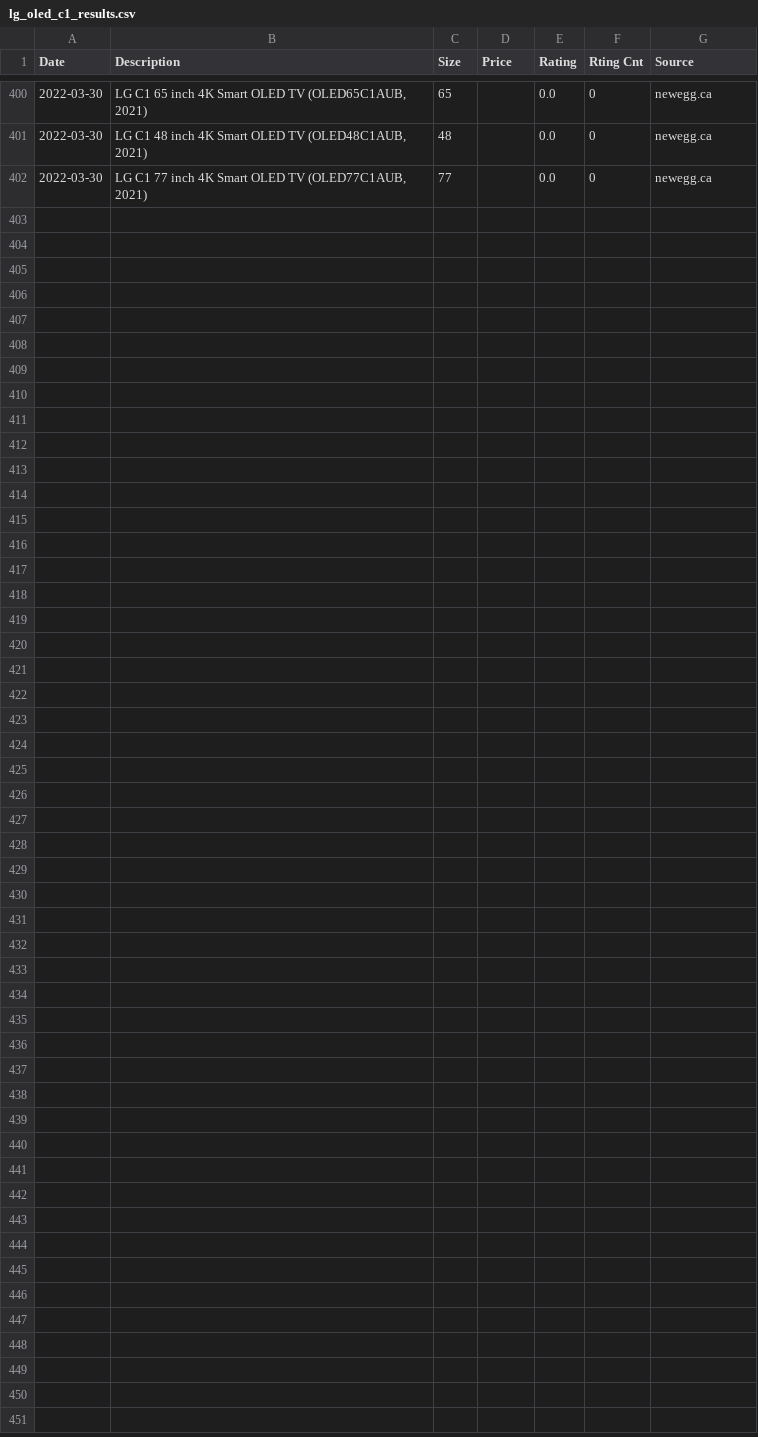
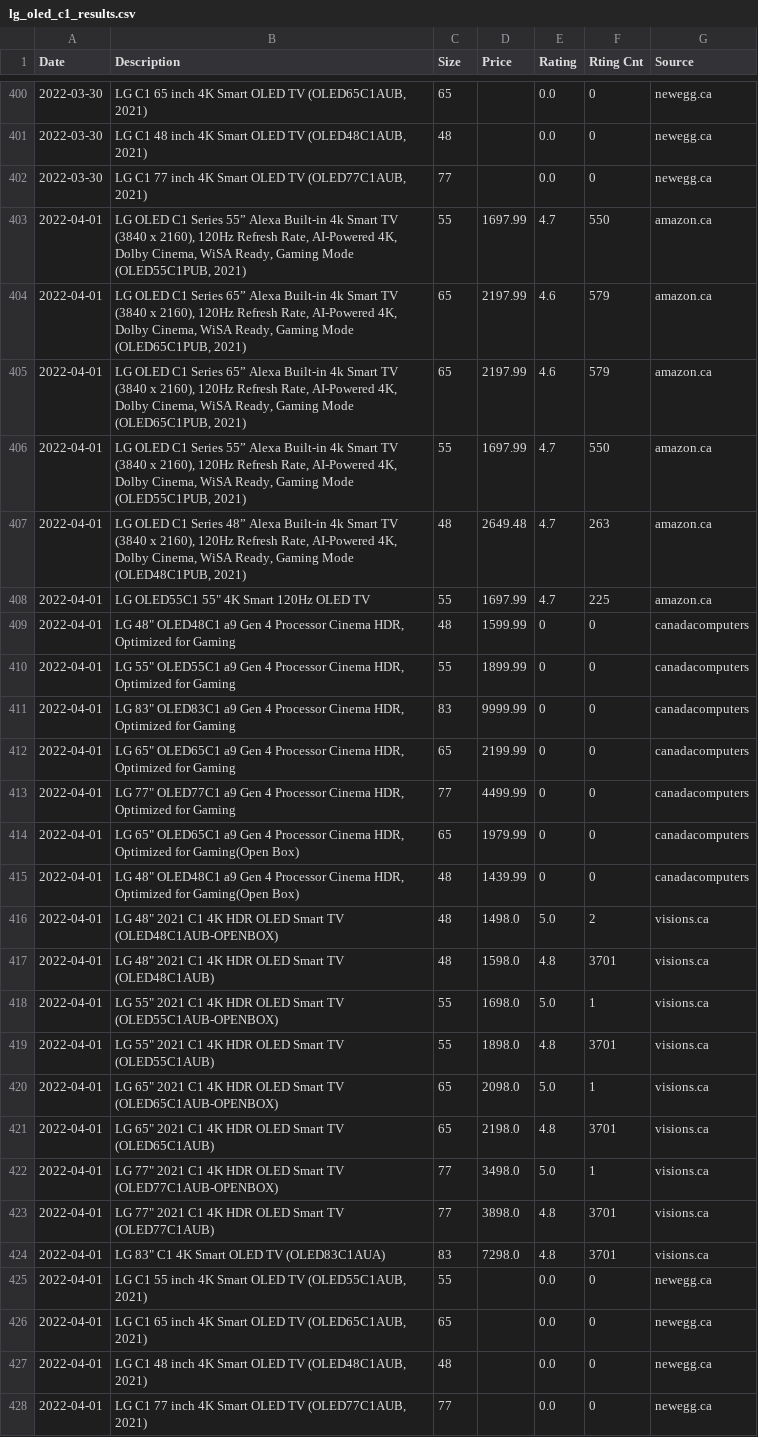
Before and after one commit to nathannli/myPriceScraper, a CSV file: lg_oled_c1_results.csv, drawn as a sheet; only a part is shown, gaps mark what is left out.

Commit message:
update results

```diff
--- a/lg_oled_c1_results.csv
+++ b/lg_oled_c1_results.csv
@@ -402 +402,27 @@ Date,Description,Size,Price,Rating,Rting Cnt,Source
 2022-03-30,"LG C1 77 inch 4K Smart OLED TV (OLED77C1AUB, 2021)",77,,0.0,0,newegg.ca
+2022-04-01,"LG OLED C1 Series 55” Alexa Built-in 4k Smart TV (3840 x 2160), 120Hz Refresh Rate, AI-Powered 4K, Dolby Cinema, WiSA Ready, Gaming Mode (OLED55C1PUB, 2021)",55,1697.99,4.7,550,amazon.ca
+2022-04-01,"LG OLED C1 Series 65” Alexa Built-in 4k Smart TV (3840 x 2160), 120Hz Refresh Rate, AI-Powered 4K, Dolby Cinema, WiSA Ready, Gaming Mode (OLED65C1PUB, 2021)",65,2197.99,4.6,579,amazon.ca
+2022-04-01,"LG OLED C1 Series 65” Alexa Built-in 4k Smart TV (3840 x 2160), 120Hz Refresh Rate, AI-Powered 4K, Dolby Cinema, WiSA Ready, Gaming Mode (OLED65C1PUB, 2021)",65,2197.99,4.6,579,amazon.ca
+2022-04-01,"LG OLED C1 Series 55” Alexa Built-in 4k Smart TV (3840 x 2160), 120Hz Refresh Rate, AI-Powered 4K, Dolby Cinema, WiSA Ready, Gaming Mode (OLED55C1PUB, 2021)",55,1697.99,4.7,550,amazon.ca
+2022-04-01,"LG OLED C1 Series 48” Alexa Built-in 4k Smart TV (3840 x 2160), 120Hz Refresh Rate, AI-Powered 4K, Dolby Cinema, WiSA Ready, Gaming Mode (OLED48C1PUB, 2021)",48,2649.48,4.7,263,amazon.ca
+2022-04-01,"LG OLED55C1 55"" 4K Smart 120Hz OLED TV",55,1697.99,4.7,225,amazon.ca
+2022-04-01,"LG 48"" OLED48C1 a9 Gen 4 Processor Cinema HDR, Optimized for Gaming",48,1599.99,0,0,canadacomputers
+2022-04-01,"LG 55"" OLED55C1 a9 Gen 4 Processor Cinema HDR, Optimized for Gaming",55,1899.99,0,0,canadacomputers
+2022-04-01,"LG 83"" OLED83C1 a9 Gen 4 Processor Cinema HDR, Optimized for Gaming",83,9999.99,0,0,canadacomputers
+2022-04-01,"LG 65"" OLED65C1 a9 Gen 4 Processor Cinema HDR, Optimized for Gaming",65,2199.99,0,0,canadacomputers
+2022-04-01,"LG 77"" OLED77C1 a9 Gen 4 Processor Cinema HDR, Optimized for Gaming",77,4499.99,0,0,canadacomputers
+2022-04-01,"LG 65"" OLED65C1 a9 Gen 4 Processor Cinema HDR, Optimized for Gaming(Open Box)",65,1979.99,0,0,canadacomputers
+2022-04-01,"LG 48"" OLED48C1 a9 Gen 4 Processor Cinema HDR, Optimized for Gaming(Open Box)",48,1439.99,0,0,canadacomputers
+2022-04-01,"LG 48"" 2021 C1 4K HDR OLED Smart TV (OLED48C1AUB-OPENBOX)",48,1498.0,5.0,2,visions.ca
+2022-04-01,"LG 48"" 2021 C1 4K HDR OLED Smart TV (OLED48C1AUB)",48,1598.0,4.8,3701,visions.ca
+2022-04-01,"LG 55"" 2021 C1 4K HDR OLED Smart TV (OLED55C1AUB-OPENBOX)",55,1698.0,5.0,1,visions.ca
+2022-04-01,"LG 55"" 2021 C1 4K HDR OLED Smart TV (OLED55C1AUB)",55,1898.0,4.8,3701,visions.ca
+2022-04-01,"LG 65"" 2021 C1 4K HDR OLED Smart TV (OLED65C1AUB-OPENBOX)",65,2098.0,5.0,1,visions.ca
+2022-04-01,"LG 65"" 2021 C1 4K HDR OLED Smart TV (OLED65C1AUB)",65,2198.0,4.8,3701,visions.ca
+2022-04-01,"LG 77"" 2021 C1 4K HDR OLED Smart TV (OLED77C1AUB-OPENBOX)",77,3498.0,5.0,1,visions.ca
+2022-04-01,"LG 77"" 2021 C1 4K HDR OLED Smart TV (OLED77C1AUB)",77,3898.0,4.8,3701,visions.ca
+2022-04-01,"LG 83"" C1 4K Smart OLED TV (OLED83C1AUA)",83,7298.0,4.8,3701,visions.ca
+2022-04-01,"LG C1 55 inch 4K Smart OLED TV (OLED55C1AUB, 2021)",55,,0.0,0,newegg.ca
+2022-04-01,"LG C1 65 inch 4K Smart OLED TV (OLED65C1AUB, 2021)",65,,0.0,0,newegg.ca
+2022-04-01,"LG C1 48 inch 4K Smart OLED TV (OLED48C1AUB, 2021)",48,,0.0,0,newegg.ca
+2022-04-01,"LG C1 77 inch 4K Smart OLED TV (OLED77C1AUB, 2021)",77,,0.0,0,newegg.ca
```
